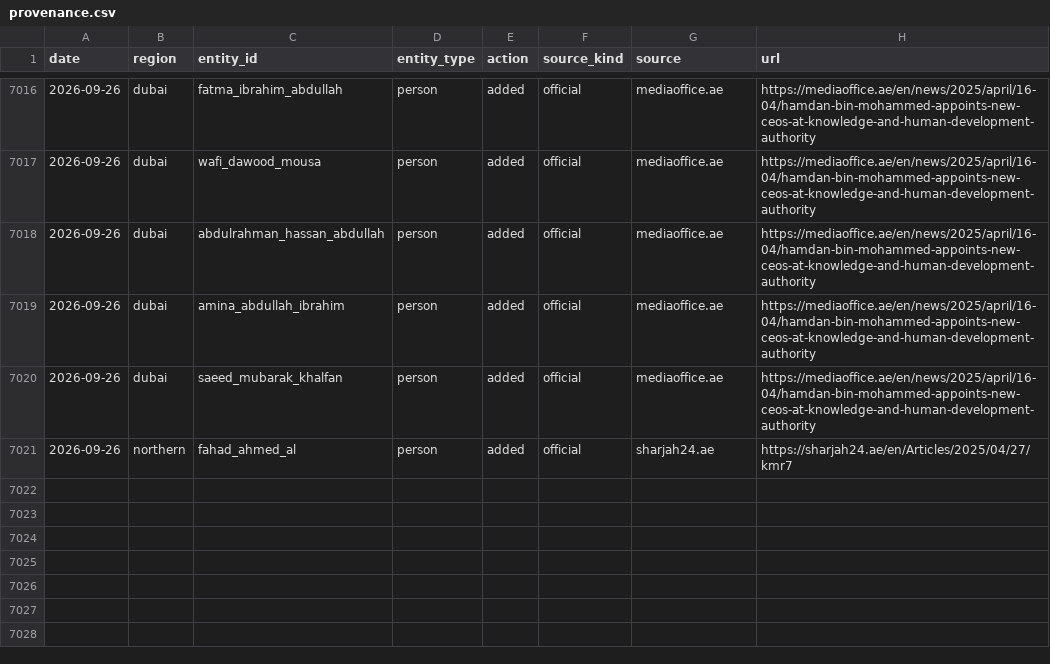
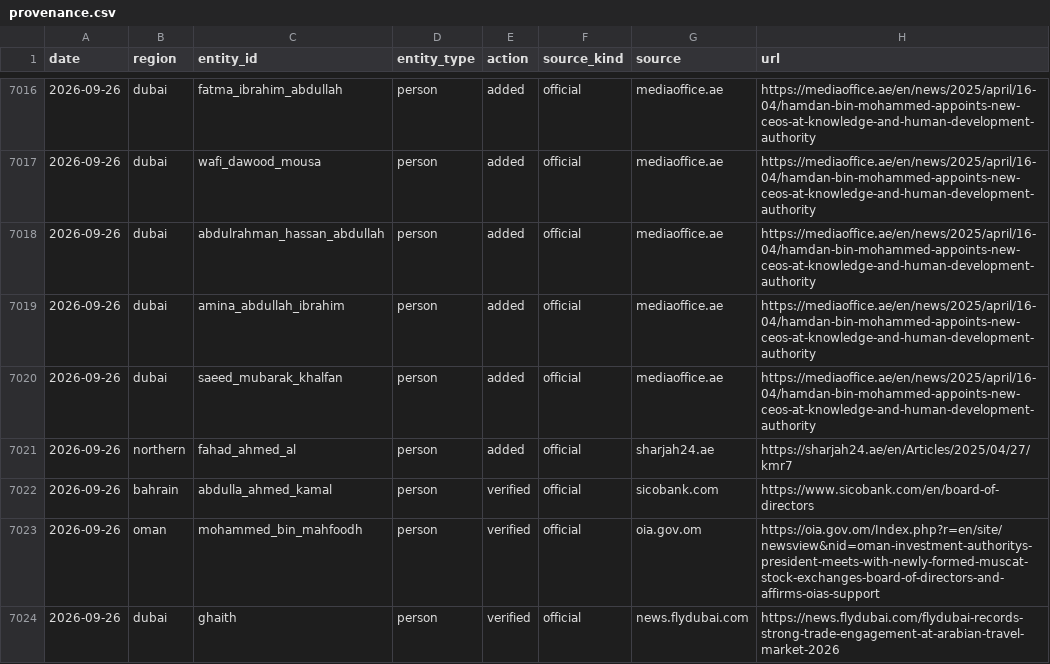
Before and after one commit to qizhangumich/power_network, a CSV file: data/provenance.csv, drawn as a sheet; only a part is shown, gaps mark what is left out; the diff names each change by its address in the sheet, - before the commit and + after, or states it on an @@ line.

```diff
--- a/data/provenance.csv
+++ b/data/provenance.csv
+row 7022: 2026-09-26 | bahrain | abdulla_ahmed_kamal | person | verified | official | sicobank.com | https://www.sicobank.com/en/board-of-directors
+row 7023: 2026-09-26 | oman | mohammed_bin_mahfoodh | person | verified | official | oia.gov.om | https://oia.gov.om/Index.php?r=en/site/newsview&nid=oman-investment-authoritys-president-meets-with-newly-formed-muscat-stock-exchanges-board-of-directors-and-affirms-oias-support
+row 7024: 2026-09-26 | dubai | ghaith | person | verified | official | news.flydubai.com | https://news.flydubai.com/flydubai-records-strong-trade-engagement-at-arabian-travel-market-2026
```
Also changed, not shown: data/institution_candidates.csv, 7 other files.
